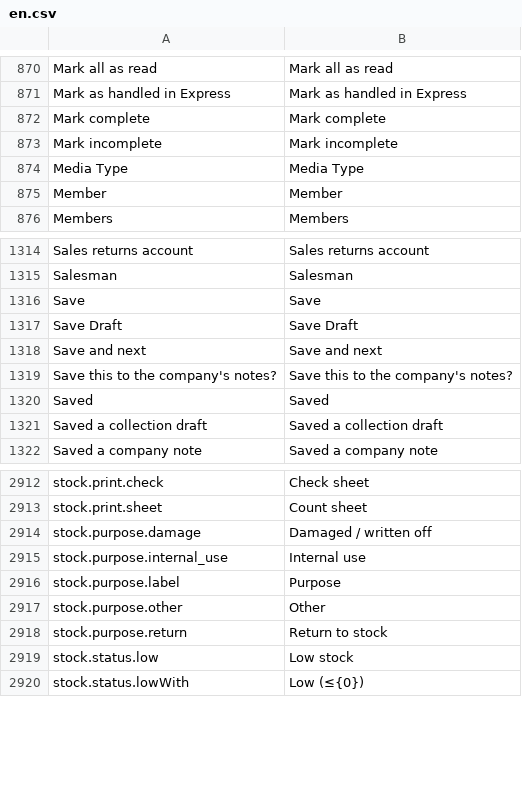
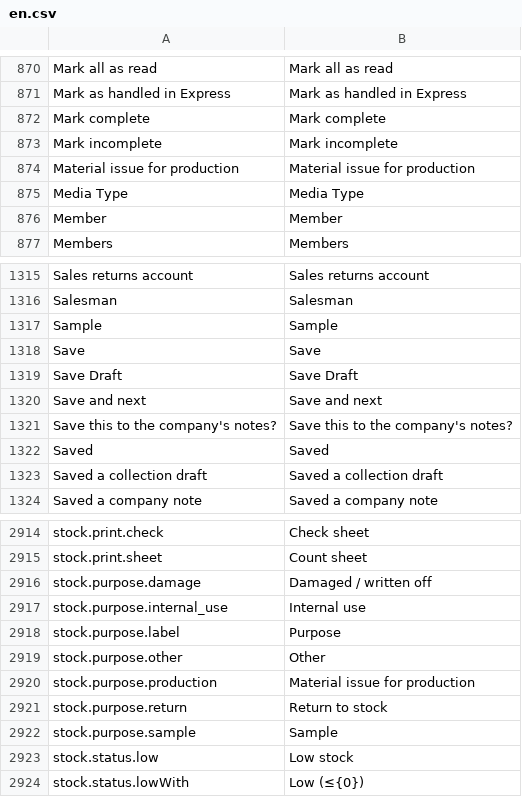
Before and after one commit to skin306152-star/pearnly, a CSV file: apps/pearnly_erp_portal/pearnly_erp_portal/translations/en.csv, drawn as a sheet; only a part is shown, gaps mark what is left out.

```diff
--- a/apps/pearnly_erp_portal/pearnly_erp_portal/translations/en.csv
+++ b/apps/pearnly_erp_portal/pearnly_erp_portal/translations/en.csv
@@ -873,2 +873,3 @@ Mark complete,Mark complete
 Mark incomplete,Mark incomplete
+Material issue for production,Material issue for production
 Media Type,Media Type
@@ -1315,2 +1316,3 @@ Sales returns account,Sales returns account
 Salesman,Salesman
+Sample,Sample
 Save,Save
@@ -2917,3 +2919,5 @@ stock.purpose.label,Purpose
 stock.purpose.other,Other
+stock.purpose.production,Material issue for production
 stock.purpose.return,Return to stock
+stock.purpose.sample,Sample
 stock.status.low,Low stock
```
Also changed, not shown: apps/pearnly_erp_portal/pearnly_erp_portal/translations/ja.csv, apps/pearnly_erp_portal/pearnly_erp_portal/translations/th.csv, 2 other files.
